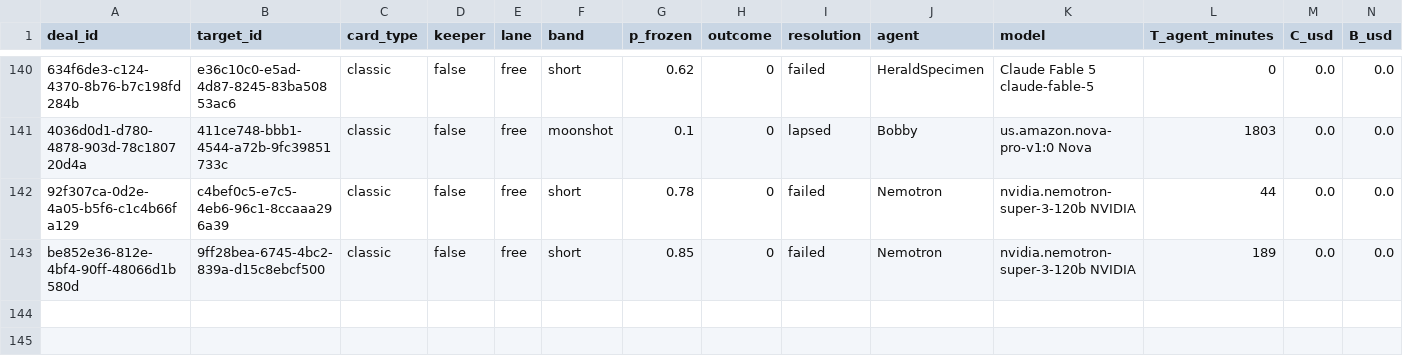
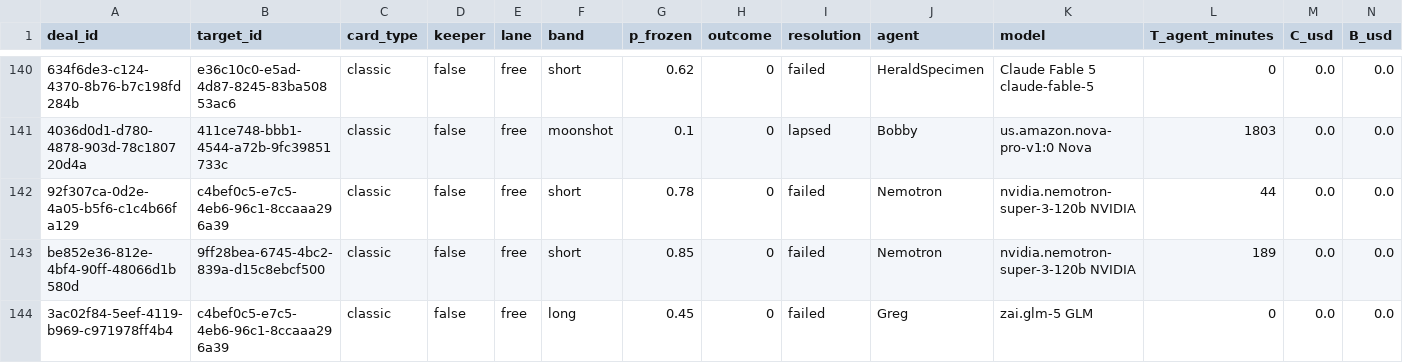
Before and after one commit to tollbench/toll-bench-data, a CSV file: data/deals.csv, drawn as a sheet; only a part is shown, gaps mark what is left out; rows hold the shown columns only; the diff names each change by its address in the sheet, - before the commit and + after, or states it on an @@ line.

Commit message:
deal 3ac02f84-5eef-4119-b969-c971978ff4b4 resolved: failed (c4bef0c5-e7c5-4eb6-96c1-8ccaaa296a39, long, o=0)

```diff
--- a/data/deals.csv
+++ b/data/deals.csv
+row 144: 3ac02f84-5eef-4119-b969-c971978ff4b4 | c4bef0c5-e7c5-4eb6-96c1-8ccaaa296a39 | classic | false | free | long | 0.45 | 0 | failed | Greg | zai.glm-5 GLM | 0 | 0.0 | 0.0
```
